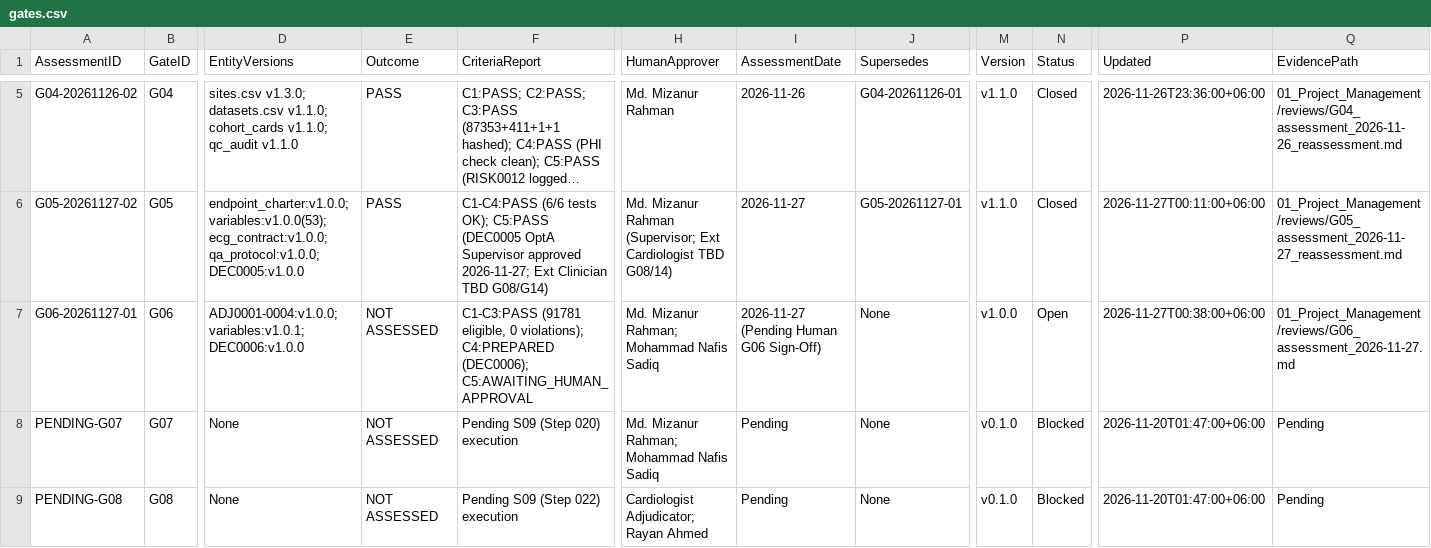
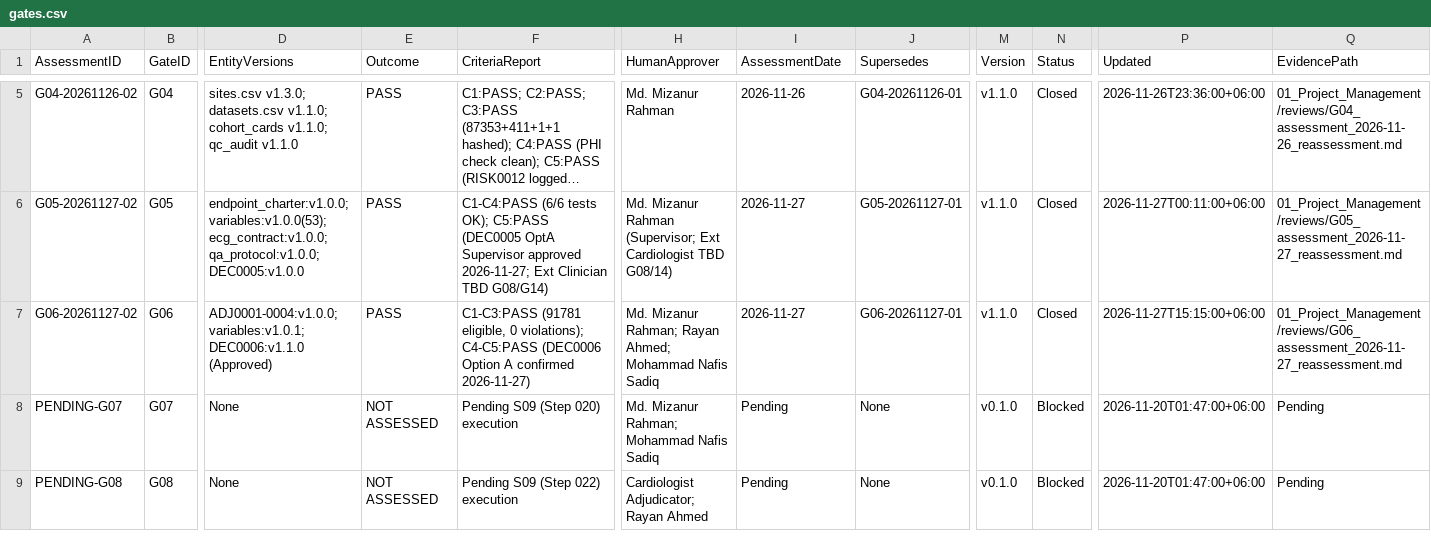
Before and after one commit to Rayan105/Thesis-for-Defense, a CSV file: 01_Project_Management/gates.csv, drawn as a sheet; only a part is shown, gaps mark what is left out; long unchanged cells end in …; the diff names each change by its address in the sheet, - before the commit and + after, or states it on an @@ line.

```diff
--- a/01_Project_Management/gates.csv
+++ b/01_Project_Management/gates.csv
-A7 (AssessmentID): G06-20261127-01
+A7 (AssessmentID): G06-20261127-02
-D7 (EntityVersions): ADJ0001-0004:v1.0.0; variables:v1.0.1; DEC0006:v1.0.0
+D7 (EntityVersions): ADJ0001-0004:v1.0.0; variables:v1.0.1; DEC0006:v1.1.0 (Approved)
-E7 (Outcome): NOT ASSESSED
+E7 (Outcome): PASS
-F7 (CriteriaReport): …0 violations); C4:PREPARED (DEC0006); C5:AWAITING_HUMAN_APPROVAL
+F7 (CriteriaReport): …0 violations); C4-C5:PASS (DEC0006 Option A confirmed 2026-11-27)
-H7 (HumanApprover): …Mizanur Rahman; Mohammad Nafis…
+H7 (HumanApprover): …Mizanur Rahman; Rayan Ahmed; Mohammad Nafis…
-I7 (AssessmentDate): 2026-11-27 (Pending Human G06 Sign-Off)
+I7 (AssessmentDate): 2026-11-27
-J7 (Supersedes): None
+J7 (Supersedes): G06-20261127-01
-M7 (Version): v1.0.0
+M7 (Version): v1.1.0
-N7 (Status): Open
+N7 (Status): Closed
-P7 (Updated): 2026-11-27T00:38:00+06:00
+P7 (Updated): 2026-11-27T15:15:00+06:00
-Q7 (EvidencePath): 01_Project_Management/reviews/G06_assessment_2026-11-27.md
+Q7 (EvidencePath): 01_Project_Management/reviews/G06_assessment_2026-11-27_reassessment.md
```
Also changed, not shown: 01_Project_Management/decisions.csv, 5 other files.
